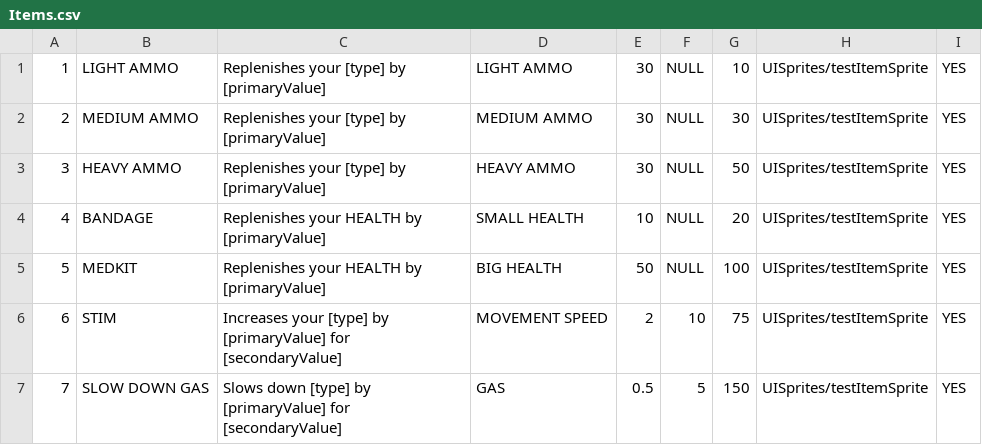
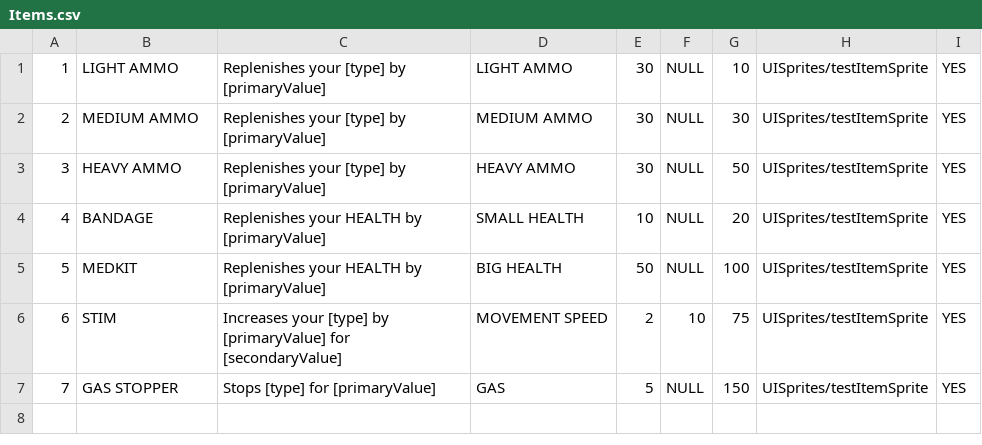
Before and after one commit to kieranchai/Exodus, a CSV file: Assets/Editor/CSVs/Items.csv, drawn as a sheet.

Commit message:
Add Damage Popup for Enemies and Player, Add Gas Meter on HUD, Implemented GAS STOPPER item effect

```diff
--- a/Assets/Editor/CSVs/Items.csv
+++ b/Assets/Editor/CSVs/Items.csv
@@ -6,2 +6,2 @@
 6,STIM,Increases your [type] by [primaryValue] for [secondaryValue],MOVEMENT SPEED,2,10,75,UISprites/testItemSprite,YES
-7,SLOW DOWN GAS,Slows down [type] by [primaryValue] for [secondaryValue],GAS,0.5,5,150,UISprites/testItemSprite,YES
+7,GAS STOPPER,Stops [type] for [primaryValue],GAS,5,NULL,150,UISprites/testItemSprite,YES
```
Also changed, not shown: 15 other files.
